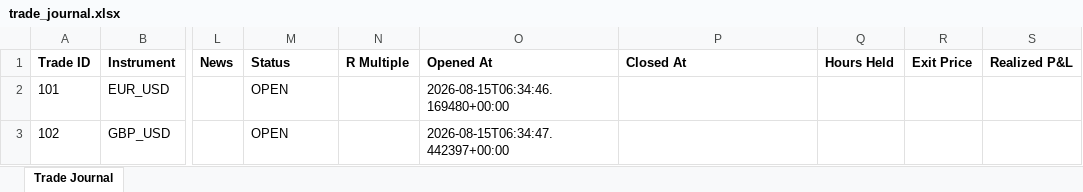
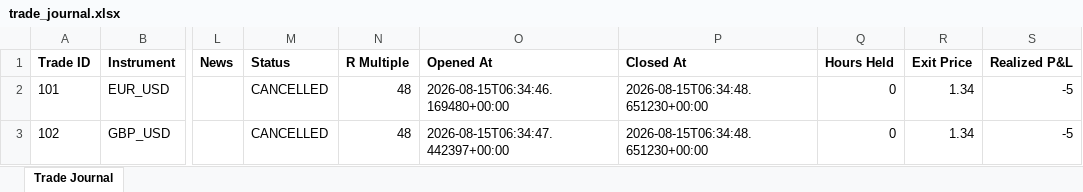
Before and after one commit to wxthesparthaaa/Claude-Trade-Agent, an Excel workbook: trade_journal.xlsx, sheet Trade Journal, drawn as a sheet; only a part is shown, gaps mark what is left out; values as stored, in another font and other column widths than the file's, no borders; the diff names each change by its address in the sheet, - before the commit and + after, or states it on an @@ line.

Commit message:
Update trade_journal.xlsx

```diff
--- a/trade_journal.xlsx (sheet Trade Journal)
+++ b/trade_journal.xlsx (sheet Trade Journal)
-M2:M3 (Status): OPEN
+M2:M3 (Status): CANCELLED
-N2:N3 (R Multiple): (empty)
+N2:N3 (R Multiple): 48
-P2:P3 (Closed At): (empty)
+P2:P3 (Closed At): 2026-08-15T06:34:48.651230+00:00
-Q2:Q3 (Hours Held): (empty)
+Q2:Q3 (Hours Held): 0
-R2:R3 (Exit Price): (empty)
+R2:R3 (Exit Price): 1.34
-S2:S3 (Realized P&L): (empty)
+S2:S3 (Realized P&L): -5
```
